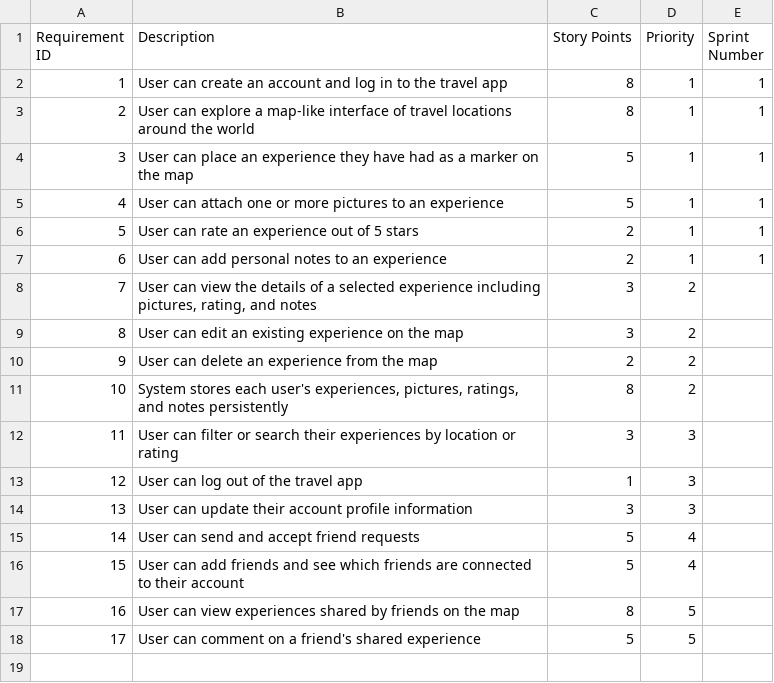
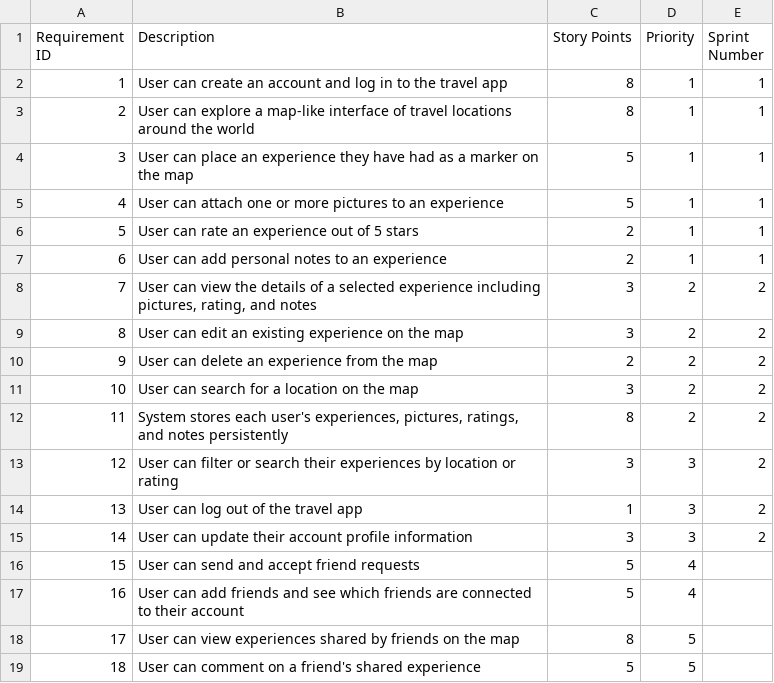
Before and after one commit to omghonasgi/EECS-581-Project-3, a CSV file: docs/initial-requirements-stack.csv, drawn as a sheet; addresses are those after the commit; the diff names each change by its address in the sheet, - before the commit and + after, or states it on an @@ line.

Commit message:
put back sprint 2 numbers
Added new requirements for searching locations and updated sprint numbers for existing requirements.

```diff
--- a/docs/initial-requirements-stack.csv
+++ b/docs/initial-requirements-stack.csv
-E8:E10 (Sprint Number): (empty)
+E8:E10 (Sprint Number): 2
+row 11: 10 | User can search for a location on the map | 3 | 2 | 2
@@ column A (Requirement ID) renumbered from row 12 down @@
-E12:E15 (Sprint Number): (empty)
+E12:E15 (Sprint Number): 2
```
